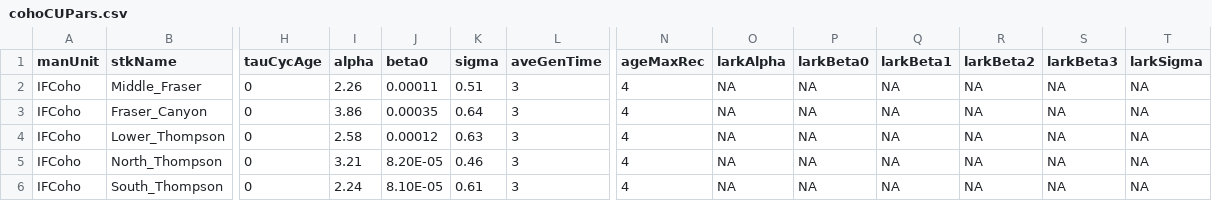
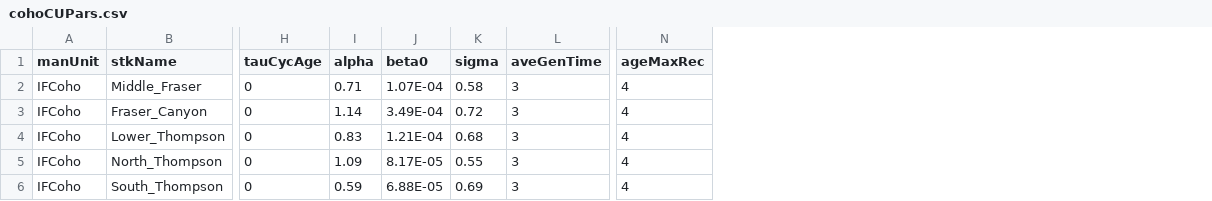
Before and after one commit to brendanmichaelconnors/TESAsamSim, a CSV file: data/IFCohoPars/cohoCUPars.csv, drawn as a sheet; only a part is shown, gaps mark what is left out; the diff names each change by its address in the sheet, - before the commit and + after, or states it on an @@ line.

```diff
--- a/data/IFCohoPars/cohoCUPars.csv
+++ b/data/IFCohoPars/cohoCUPars.csv
-column O (larkAlpha), rows 2-6: all NA
-column P (larkBeta0), rows 2-6: all NA
-column Q (larkBeta1), rows 2-6: all NA
-column R (larkBeta2), rows 2-6: all NA
-column S (larkBeta3), rows 2-6: all NA
-column T (larkSigma), rows 2-6: all NA
-I2 (alpha): 2.26
+I2 (alpha): 0.71
-J2 (beta0): 0.00011
+J2 (beta0): 1.07E-04
-K2 (sigma): 0.51
+K2 (sigma): 0.58
-I3 (alpha): 3.86
+I3 (alpha): 1.14
-J3 (beta0): 0.00035
+J3 (beta0): 3.49E-04
-K3 (sigma): 0.64
+K3 (sigma): 0.72
-I4 (alpha): 2.58
+I4 (alpha): 0.83
-J4 (beta0): 0.00012
+J4 (beta0): 1.21E-04
-K4 (sigma): 0.63
+K4 (sigma): 0.68
-I5 (alpha): 3.21
+I5 (alpha): 1.09
-J5 (beta0): 8.20E-05
+J5 (beta0): 8.17E-05
-K5 (sigma): 0.46
+K5 (sigma): 0.55
-I6 (alpha): 2.24
+I6 (alpha): 0.59
-J6 (beta0): 8.10E-05
+J6 (beta0): 6.88E-05
-K6 (sigma): 0.61
+K6 (sigma): 0.69
```
Also changed, not shown: data/IFCohoPars/cohoSimPar.csv, 8 other files.
